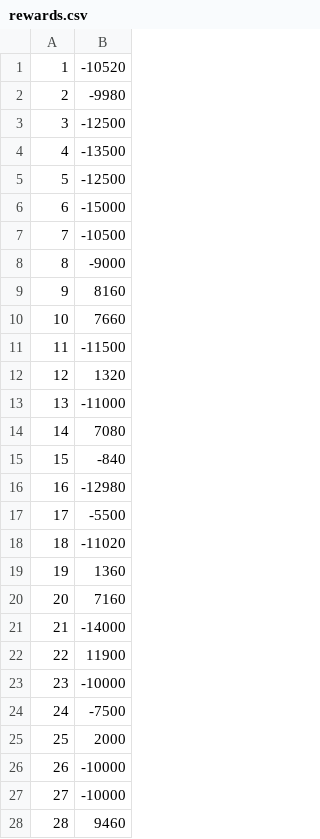
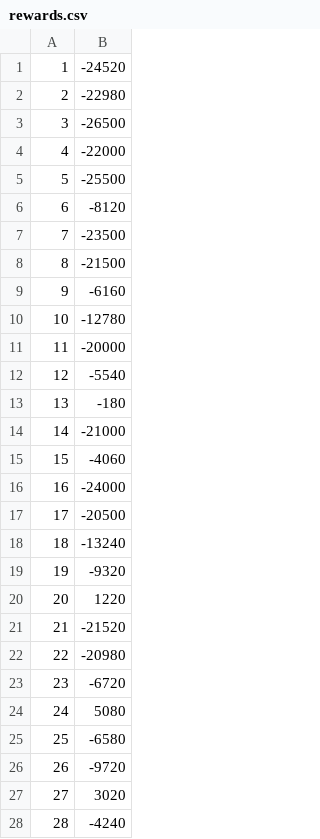
Before and after one commit to joost-vanveen/CompilerDQC, a CSV file: rewards.csv, drawn as a sheet; only a part is shown; the diff covers the shown part only.

```diff
--- a/rewards.csv
+++ b/rewards.csv
@@ -1,28 +1,28 @@
-1,-10520
-2,-9980
-3,-12500
-4,-13500
-5,-12500
-6,-15000
-7,-10500
-8,-9000
-9,8160
-10,7660
-11,-11500
-12,1320
-13,-11000
-14,7080
-15,-840
-16,-12980
-17,-5500
-18,-11020
-19,1360
-20,7160
-21,-14000
-22,11900
-23,-10000
-24,-7500
-25,2000
-26,-10000
-27,-10000
-28,9460
+1,-24520
+2,-22980
+3,-26500
+4,-22000
+5,-25500
+6,-8120
+7,-23500
+8,-21500
+9,-6160
+10,-12780
+11,-20000
+12,-5540
+13,-180
+14,-21000
+15,-4060
+16,-24000
+17,-20500
+18,-13240
+19,-9320
+20,1220
+21,-21520
+22,-20980
+23,-6720
+24,5080
+25,-6580
+26,-9720
+27,3020
+28,-4240
```
Also changed, not shown: 122 edited cells elsewhere in this file, actionStats.csv, doneTime.csv, 35 other files.
